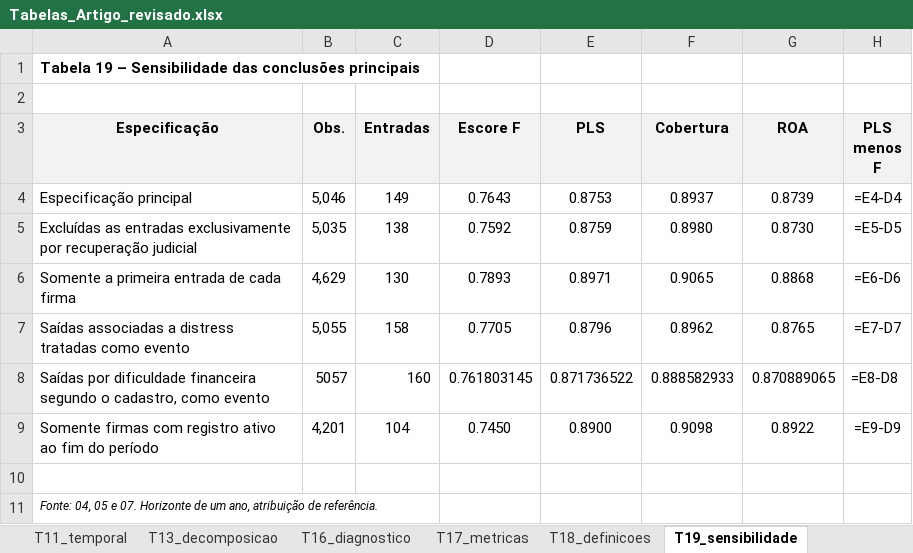
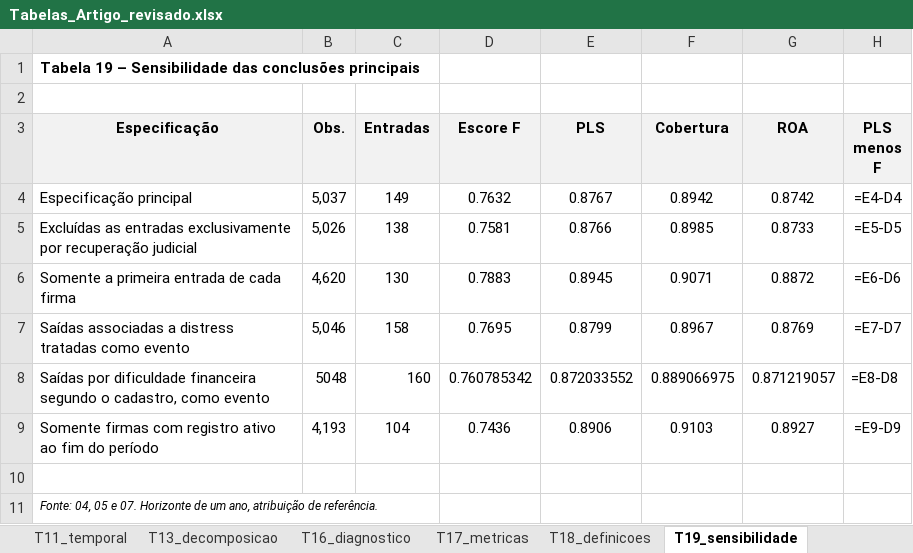
Before and after one commit to txpes/claude-code, an Excel workbook: projeto/tabelas/Tabelas_Artigo_revisado.xlsx, sheet T19_sensibilidade, drawn as a sheet; values as stored, in another font and other column widths than the file's, no borders; formulas without a stored value are shown as written; the diff names each change by its address in the sheet, - before the commit and + after, or states it on an @@ line.

```diff
--- a/projeto/tabelas/Tabelas_Artigo_revisado.xlsx (sheet T19_sensibilidade)
+++ b/projeto/tabelas/Tabelas_Artigo_revisado.xlsx (sheet T19_sensibilidade)
-B4 (Obs.): 5,046
+B4 (Obs.): 5,037
-D4 (Escore F): 0.7643
+D4 (Escore F): 0.7632
-E4 (PLS): 0.8753
+E4 (PLS): 0.8767
-F4 (Cobertura): 0.8937
+F4 (Cobertura): 0.8942
-G4 (ROA): 0.8739
+G4 (ROA): 0.8742
-B5 (Obs.): 5,035
+B5 (Obs.): 5,026
-D5 (Escore F): 0.7592
+D5 (Escore F): 0.7581
-E5 (PLS): 0.8759
+E5 (PLS): 0.8766
-F5 (Cobertura): 0.8980
+F5 (Cobertura): 0.8985
-G5 (ROA): 0.8730
+G5 (ROA): 0.8733
-B6 (Obs.): 4,629
+B6 (Obs.): 4,620
-D6 (Escore F): 0.7893
+D6 (Escore F): 0.7883
-E6 (PLS): 0.8971
+E6 (PLS): 0.8945
-F6 (Cobertura): 0.9065
+F6 (Cobertura): 0.9071
-G6 (ROA): 0.8868
+G6 (ROA): 0.8872
-B7 (Obs.): 5,055
+B7 (Obs.): 5,046
-D7 (Escore F): 0.7705
+D7 (Escore F): 0.7695
-E7 (PLS): 0.8796
+E7 (PLS): 0.8799
-F7 (Cobertura): 0.8962
+F7 (Cobertura): 0.8967
-G7 (ROA): 0.8765
+G7 (ROA): 0.8769
-B8 (Obs.): 5057
+B8 (Obs.): 5048
-D8 (Escore F): 0.761803145
+D8 (Escore F): 0.760785342
-E8 (PLS): 0.871736522
+E8 (PLS): 0.872033552
-F8 (Cobertura): 0.888582933
+F8 (Cobertura): 0.889066975
-G8 (ROA): 0.870889065
+G8 (ROA): 0.871219057
-B9 (Obs.): 4,201
+B9 (Obs.): 4,193
-D9 (Escore F): 0.7450
+D9 (Escore F): 0.7436
-E9 (PLS): 0.8900
+E9 (PLS): 0.8906
-F9 (Cobertura): 0.9098
+F9 (Cobertura): 0.9103
-G9 (ROA): 0.8922
+G9 (ROA): 0.8927
```
Also changed, not shown: sheet T17_metricas, sheet T13_decomposicao, sheet T14_puros, sheet Estabilidade_h1, sheet Estabilidade_h2, sheet T10_dois_anos, 6 more sheets, 28 other files.
